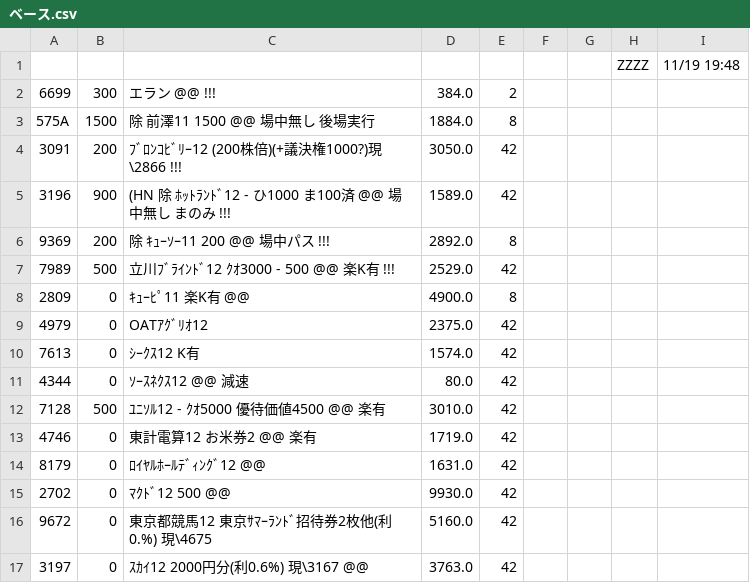
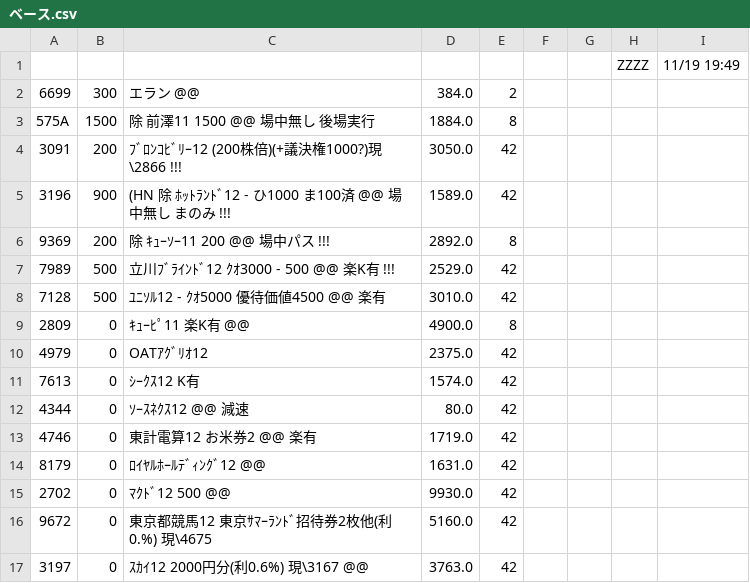
Before and after one commit to kitamotoie/easghgkdsrgvfdgdrftavshstvgsdfsdrweraesfsdvcvewsgsdgsvbrtsgr, a CSV file: ベース.csv, drawn as a sheet; only a part is shown.

Commit message:
update history csv via auto-watcher

```diff
--- a/ベース.csv
+++ b/ベース.csv
@@ -1,3 +1,3 @@
-,,,,,,,ZZZZ,11/19 19:48,
-6699,300,エラン @@ !!!,384.0,2
+,,,,,,,ZZZZ,11/19 19:49,
+6699,300,エラン @@,384.0,2
 575A,1500,除 前澤11  1500  @@　　場中無し　後場実行,1884.0,8
@@ -7,2 +7,3 @@
 7989,500,立川ﾌﾞﾗｲﾝﾄﾞ12  ｸｵ3000  - 500 @@ 楽K有　!!!,2529.0,42
+7128,500,ﾕﾆｿﾙ12  -  ｸｵ5000  優待価値4500 @@ 楽有,3010.0,42
 2809,0,ｷｭｰﾋﾟ11　楽K有　@@,4900.0,8
@@ -11,3 +12,2 @@
 4344,0,ｿｰｽﾈｸｽ12 @@ 減速,80.0,42
-7128,500,ﾕﾆｿﾙ12  -  ｸｵ5000  優待価値4500 @@ 楽有,3010.0,42
 4746,0,東計電算12  お米券2 @@　楽有,1719.0,42
```
